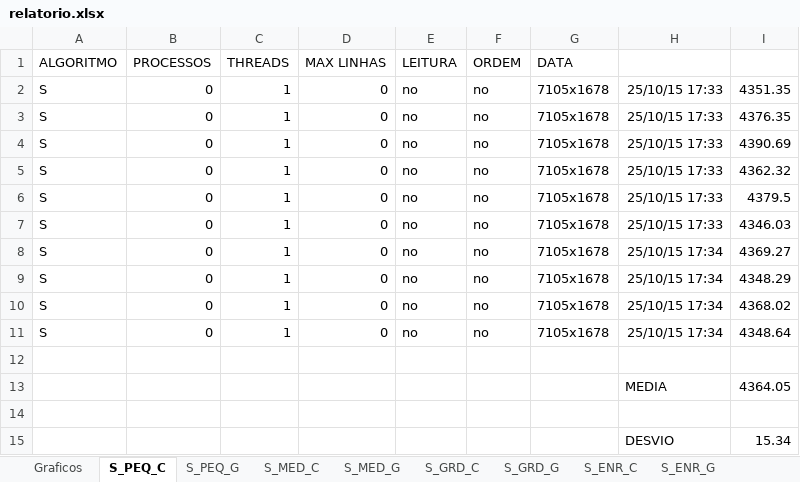
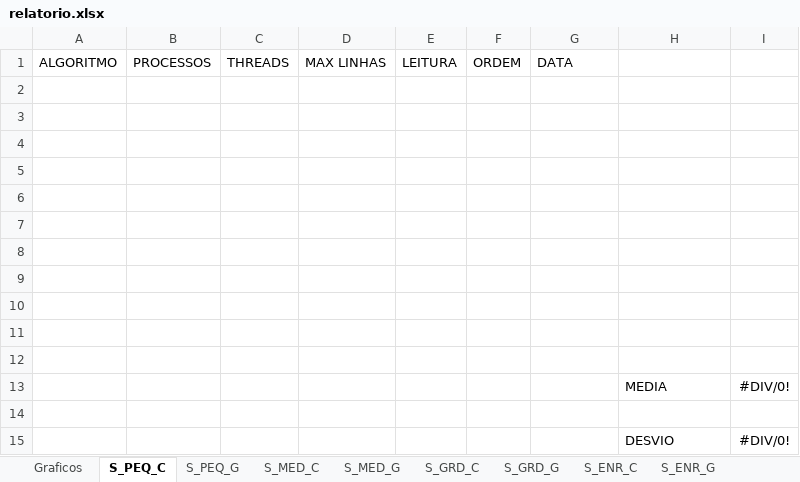
Before and after one commit to naylor/Trab02-Grupo11-AePos, an Excel workbook: relatorio.xlsx, sheet S_PEQ_C, drawn as a sheet; values as stored, in another font and other column widths than the file's, no borders; removed rows and columns are numbered as before the commit, all else as after; the diff names each change by its address in the sheet, - before the commit and + after, or states it on an @@ line.

```diff
--- a/relatorio.xlsx (sheet S_PEQ_C)
+++ b/relatorio.xlsx (sheet S_PEQ_C)
-row 2: S | 0 | 1 | 0 | no | no | 7105x1678 | 25/10/15 17:33 | 4351.35
-row 3: S | 0 | 1 | 0 | no | no | 7105x1678 | 25/10/15 17:33 | 4376.35
-row 4: S | 0 | 1 | 0 | no | no | 7105x1678 | 25/10/15 17:33 | 4390.69
-row 5: S | 0 | 1 | 0 | no | no | 7105x1678 | 25/10/15 17:33 | 4362.32
-row 6: S | 0 | 1 | 0 | no | no | 7105x1678 | 25/10/15 17:33 | 4379.5
-row 7: S | 0 | 1 | 0 | no | no | 7105x1678 | 25/10/15 17:33 | 4346.03
-row 8: S | 0 | 1 | 0 | no | no | 7105x1678 | 25/10/15 17:34 | 4369.27
-row 9: S | 0 | 1 | 0 | no | no | 7105x1678 | 25/10/15 17:34 | 4348.29
-row 10: S | 0 | 1 | 0 | no | no | 7105x1678 | 25/10/15 17:34 | 4368.02
-row 11: S | 0 | 1 | 0 | no | no | 7105x1678 | 25/10/15 17:34 | 4348.64
-row 13:  |  |  |  |  |  |  | MEDIA | 4364.05
-row 4:  |  |  |  |  |  |  | DESVIO | 15.34
+row 4: (empty)
+row 5: (empty)
+row 6: (empty)
+row 7: (empty)
+row 8: (empty)
+row 9: (empty)
+row 10: (empty)
+row 11: (empty)
+row 12: (empty)
+row 13:  |  |  |  |  |  |  | MEDIA | #DIV/0!
+row 14: (empty)
+row 15:  |  |  |  |  |  |  | DESVIO | #DIV/0!
```
Also changed, not shown: sheet P_PEQ_G, sheet S_MED_G, sheet S_GRD_C, sheet S_GRD_G, sheet S_ENR_C, sheet S_MED_C, 3 more sheets, other sheet tabs, formulas that keep their value, charts or pictures, 8 other files.
